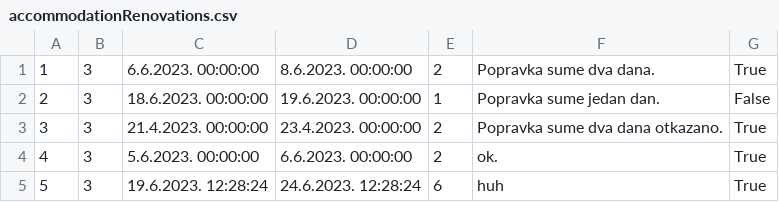
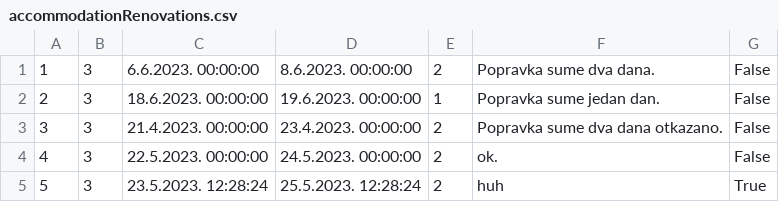
Before and after one commit to JovanDozic/sims-2023-group-4-team-A, a CSV file: sims-2023-group-4-team-A/SIMSProject/Resources/Data/accommodationRenovations.csv, drawn as a sheet.

Commit message:
[Statistics and Renovation Feature Fixes]
Statistics now counts only PAST information - reservations that have end date older than DateTime.Now.
Statistics now also counts renovation suggestions.
Notification bug fixed. DO NOT leave "RateGuestNotificationSent" property on false.
Renovations now can not be cancelled if there is less than 5 days until the renovation.

```diff
--- a/sims-2023-group-4-team-A/SIMSProject/Resources/Data/accommodationRenovations.csv
+++ b/sims-2023-group-4-team-A/SIMSProject/Resources/Data/accommodationRenovations.csv
@@ -1,5 +1,5 @@
-1|3|6.6.2023. 00:00:00|8.6.2023. 00:00:00|2|Popravka sume dva dana.|True
+1|3|6.6.2023. 00:00:00|8.6.2023. 00:00:00|2|Popravka sume dva dana.|False
 2|3|18.6.2023. 00:00:00|19.6.2023. 00:00:00|1|Popravka sume jedan dan.|False
-3|3|21.4.2023. 00:00:00|23.4.2023. 00:00:00|2|Popravka sume dva dana otkazano.|True
-4|3|5.6.2023. 00:00:00|6.6.2023. 00:00:00|2|ok.|True
-5|3|19.6.2023. 12:28:24|24.6.2023. 12:28:24|6|huh|True
+3|3|21.4.2023. 00:00:00|23.4.2023. 00:00:00|2|Popravka sume dva dana otkazano.|False
+4|3|22.5.2023. 00:00:00|24.5.2023. 00:00:00|2|ok.|False
+5|3|23.5.2023. 12:28:24|25.5.2023. 12:28:24|2|huh|True
```
Also changed, not shown: sims-2023-group-4-team-A/SIMSProject/Resources/Data/accommodationReservations.csv, 9 other files.
